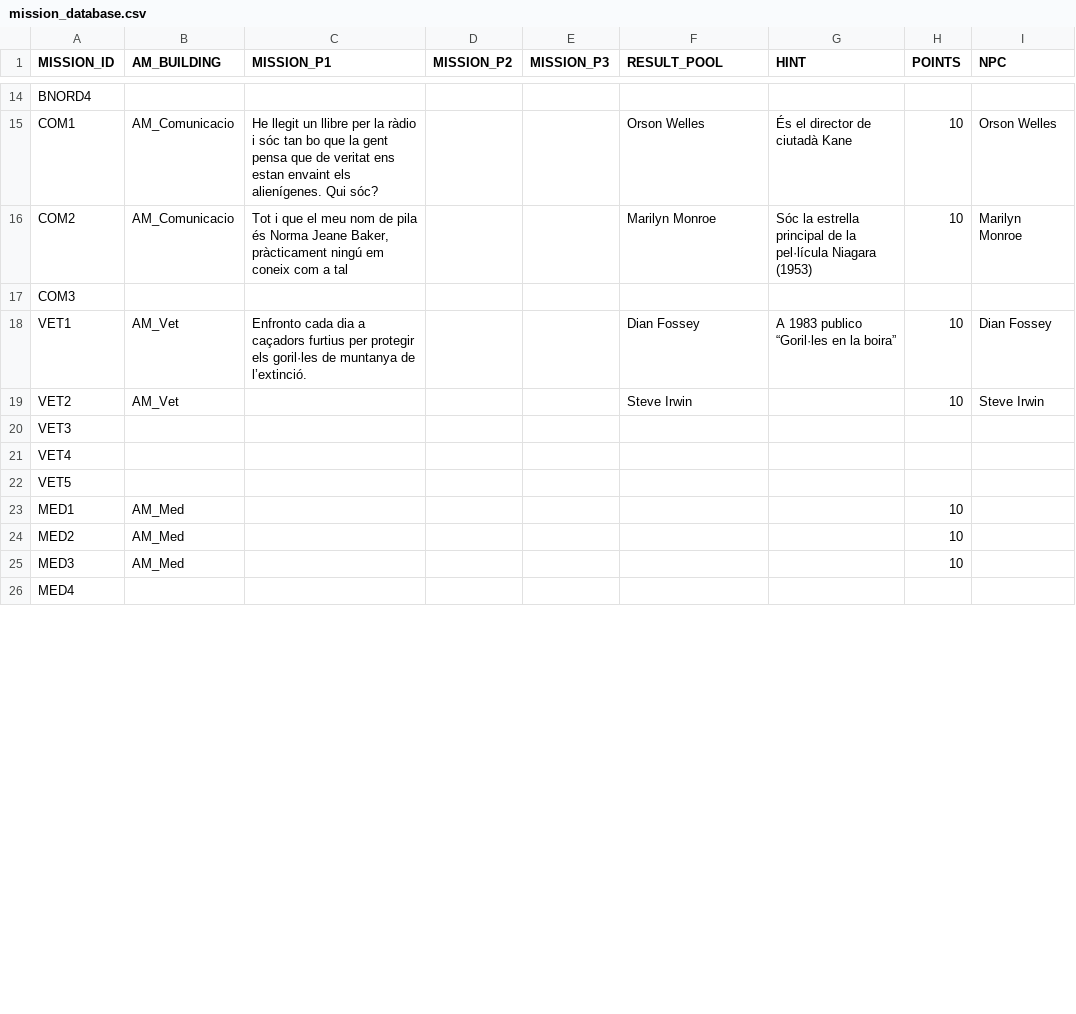
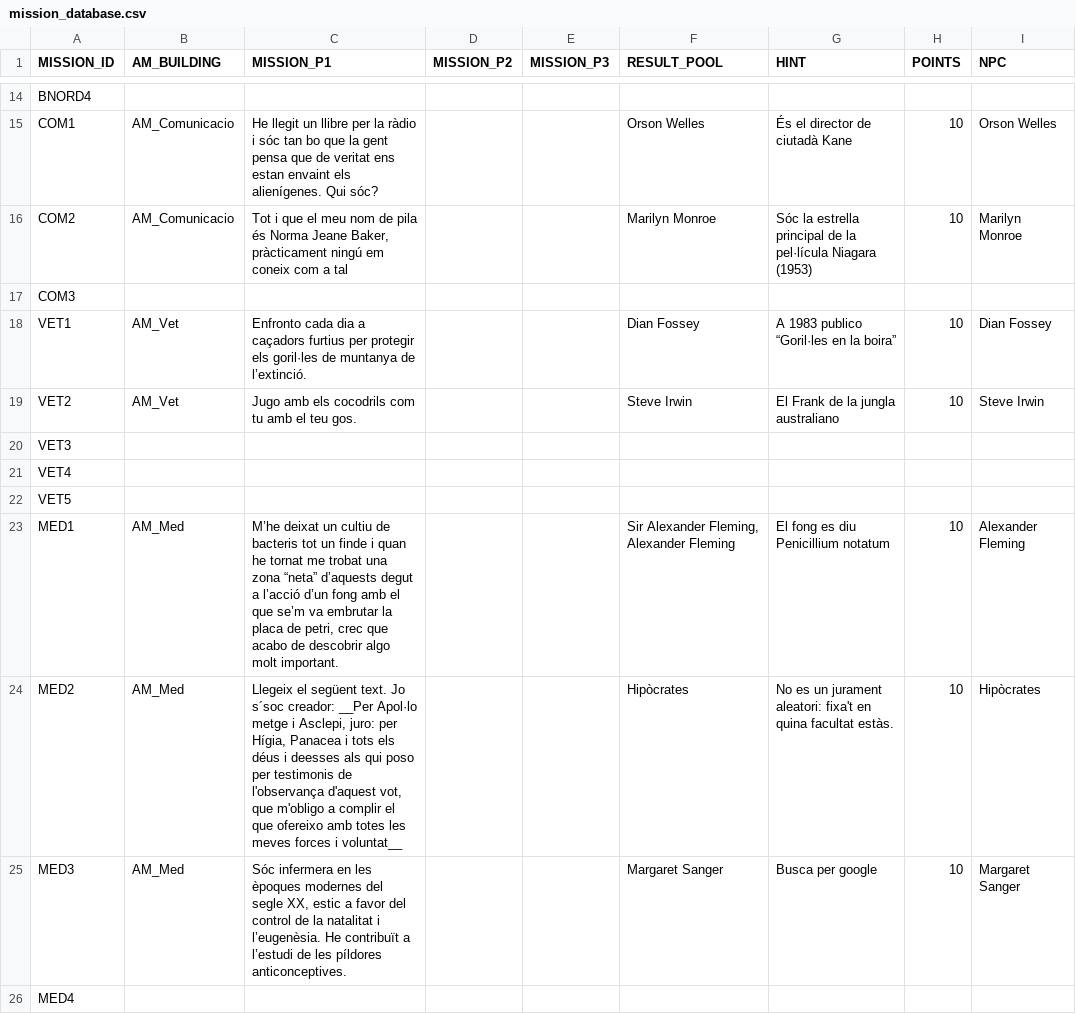
Before and after one commit to jgalaso93/HvZ_APP, a CSV file: mission_database.csv, drawn as a sheet; only a part is shown, gaps mark what is left out; the diff covers the shown part only.

Commit message:
[UPDATE] Mission database, added last half of initial missions

```diff
--- a/mission_database.csv
+++ b/mission_database.csv
@@ -18,3 +18,3 @@ COM3;;;;;;;;
 VET1;AM_Vet;Enfronto cada dia a caçadors furtius per protegir els goril·les de muntanya de l’extinció.;;;Dian Fossey;A 1983 publico “Goril·les en la boira”;10;Dian Fossey
-VET2;AM_Vet;;;;Steve Irwin;;10;Steve Irwin
+VET2;AM_Vet;Jugo amb els cocodrils com tu amb el teu gos.;;;Steve Irwin;El Frank de la jungla australiano;10;Steve Irwin
 VET3;;;;;;;;
@@ -22,5 +22,5 @@ VET4;;;;;;;;
 VET5;;;;;;;;
-MED1;AM_Med;;;;;;10;
-MED2;AM_Med;;;;;;10;
-MED3;AM_Med;;;;;;10;
+MED1;AM_Med;M’he deixat un cultiu de bacteris tot un finde i quan he tornat me trobat una zona “neta” d’aquests degut a l’acció d’un fong amb el que se’m va embrutar la placa de petri, crec que acabo de descobrir algo molt important.;;;Sir Alexander Fleming, Alexander Fleming;El fong es diu Penicillium notatum;10;Alexander Fleming
+MED2;AM_Med;Llegeix el següent text. Jo s´soc creador: __Per Apol·lo metge i Asclepi, juro: per Hígia, Panacea i tots els déus i deesses als qui poso per testimonis de l'observança d'aquest vot, que m'obligo a complir el que ofereixo amb totes les meves forces i voluntat__;;;Hipòcrates;No es un jurament aleatori: fixa't en quina facultat estàs.;10;Hipòcrates
+MED3;AM_Med;Sóc infermera en les èpoques modernes del segle XX, estic a favor del control de la natalitat i l’eugenèsia. He contribuït a l’estudi de les píldores anticonceptives.;;;Margaret Sanger;Busca per google;10;Margaret Sanger
 MED4;;;;;;;;
```
Also changed, not shown: 49 edited cells elsewhere in this file.
